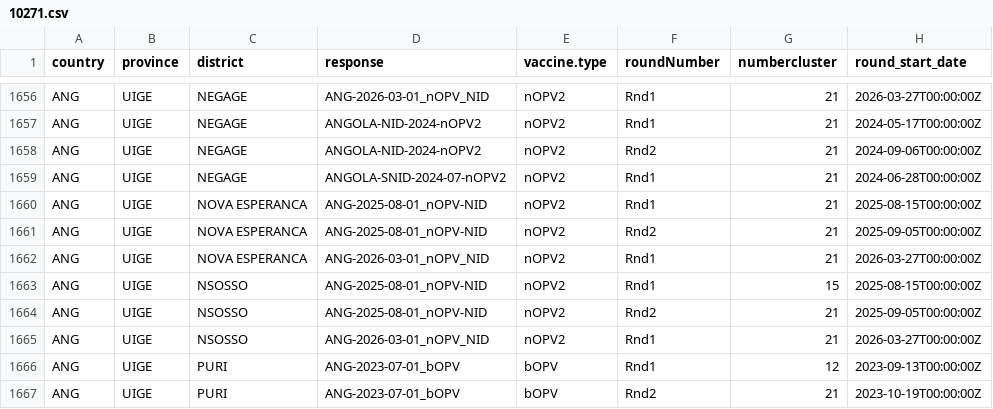
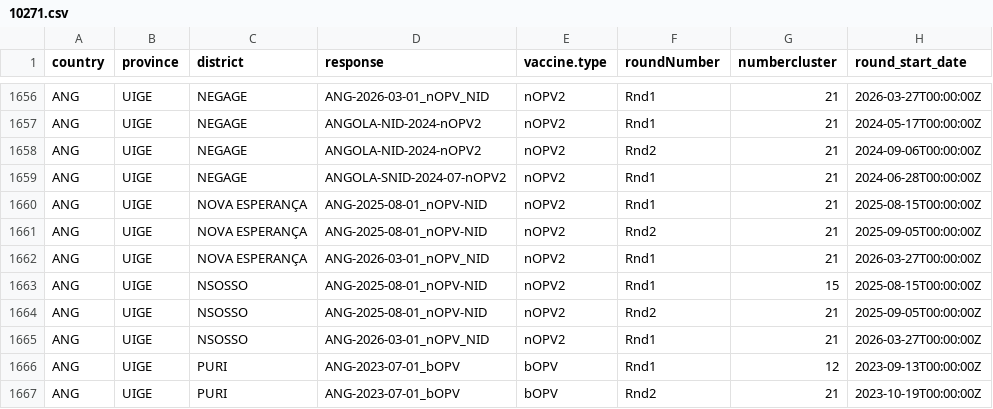
Before and after one commit to Go-toure/Posit-LQAS-Workflow, a CSV file: data/processed/10271.csv, drawn as a sheet; only a part is shown, gaps mark what is left out; the diff names each change by its address in the sheet, - before the commit and + after, or states it on an @@ line.

```diff
--- a/data/processed/10271.csv
+++ b/data/processed/10271.csv
-C1660:C1662 (district): NOVA ESPERANCA
+C1660:C1662 (district): NOVA ESPERANÇA
```
Also changed, not shown: data/processed/4419.csv, data/processed/4431.csv, 15 other files.
